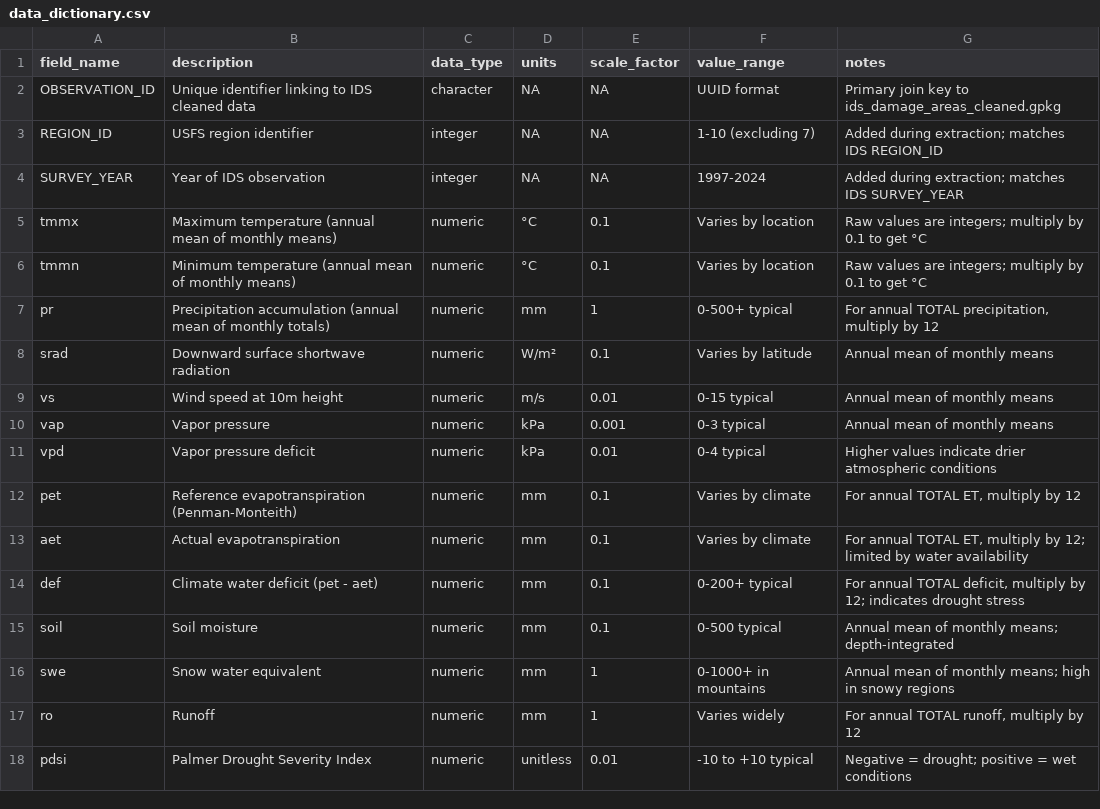
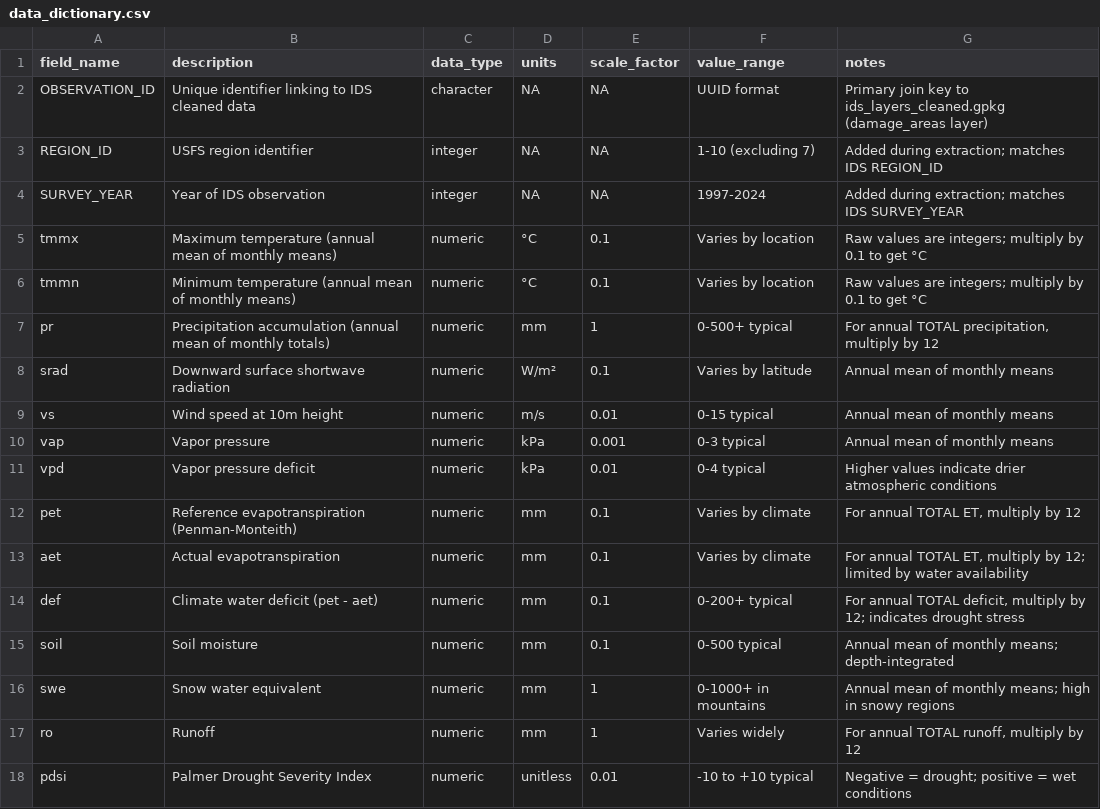
Before and after one commit to rellimylime/forest-data-compilation, a CSV file: 02_terraclimate/data_dictionary.csv, drawn as a sheet.

Commit message:
Update TerraClimate workflow notes

```diff
--- a/02_terraclimate/data_dictionary.csv
+++ b/02_terraclimate/data_dictionary.csv
@@ -1,3 +1,3 @@
 field_name,description,data_type,units,scale_factor,value_range,notes
-OBSERVATION_ID,Unique identifier linking to IDS cleaned data,character,NA,NA,UUID format,Primary join key to ids_damage_areas_cleaned.gpkg
+OBSERVATION_ID,Unique identifier linking to IDS cleaned data,character,NA,NA,UUID format,Primary join key to ids_layers_cleaned.gpkg (damage_areas layer)
 REGION_ID,USFS region identifier,integer,NA,NA,1-10 (excluding 7),Added during extraction; matches IDS REGION_ID
```
Also changed, not shown: 12 other files.
